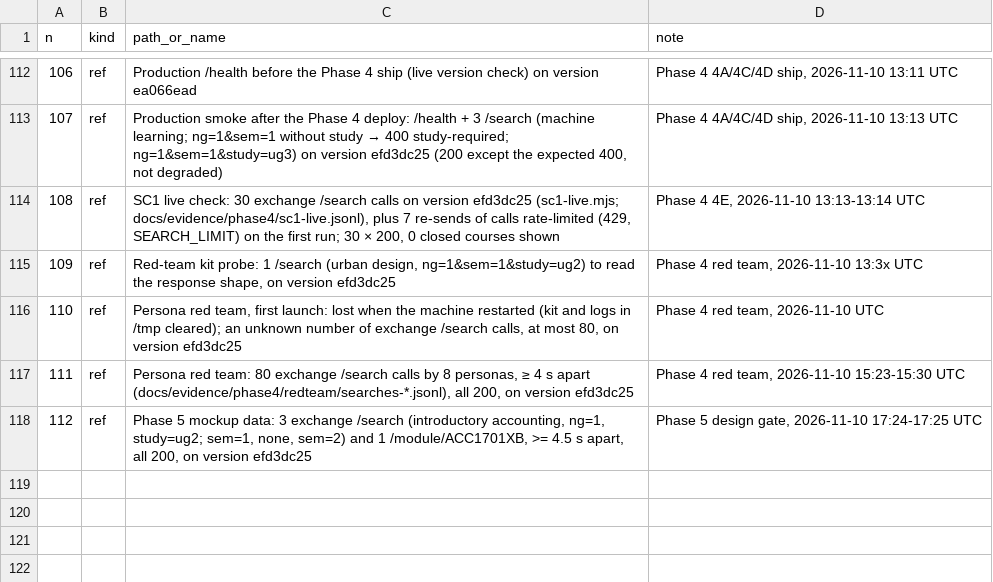
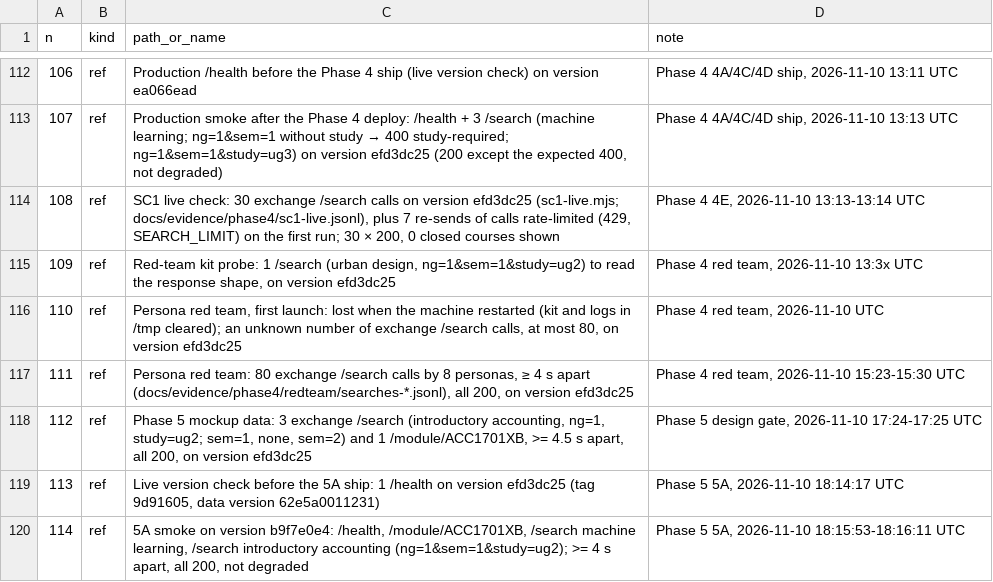
Before and after one commit to rcnsh/nusmodfinder, a TSV file: docs/evidence/requests.tsv, drawn as a sheet; only a part is shown, gaps mark what is left out; the diff names each change by its address in the sheet, - before the commit and + after, or states it on an @@ line.

Commit message:
feat(eval): shipped-ranker pin moves to f798542 (5A ranking-neutral) with an eval:count --lists-differing kind
Phase 5 5A gate (docs/plans/phase5.md §3 5A, docs/evidence/phase5/gates.md):
dev (filtered, ng stripped, unfiltered) and the fixture are byte-identical at
9d91605 and f798542; the custodian's new eval:count --lists-differing finds 0
of 81 holdout lists differ from run-shipped-9d91605. No look (7 of 12).

Also the 5A remote-ops log and requests.tsv rows 113-114.

```diff
--- a/docs/evidence/requests.tsv
+++ b/docs/evidence/requests.tsv
+row 119: 113 | ref | Live version check before the 5A ship: 1 /health on version efd3dc25 (tag 9d91605, data version 62e5a0011231) | Phase 5 5A, 2026-11-10 18:14:17 UTC
+row 120: 114 | ref | 5A smoke on version b9f7e0e4: /health, /module/ACC1701XB, /search machine learning, /search introductory accounting (ng=1&sem=1&study=ug2); >= 4 s apart, all 200, not degraded | Phase 5 5A, 2026-11-10 18:15:53-18:16:11 UTC
```
Also changed, not shown: 11 other files.
